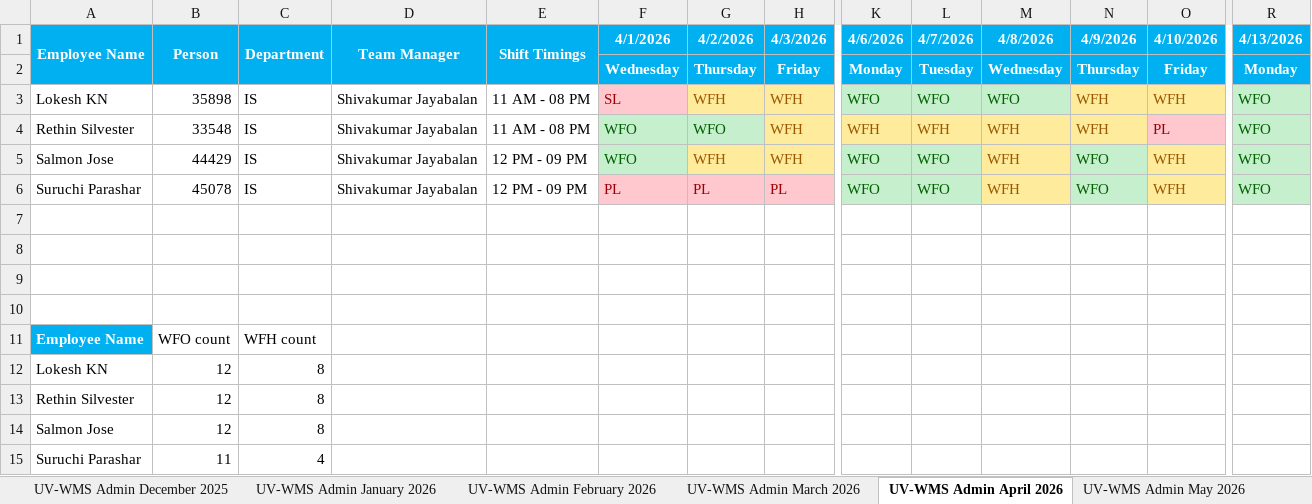
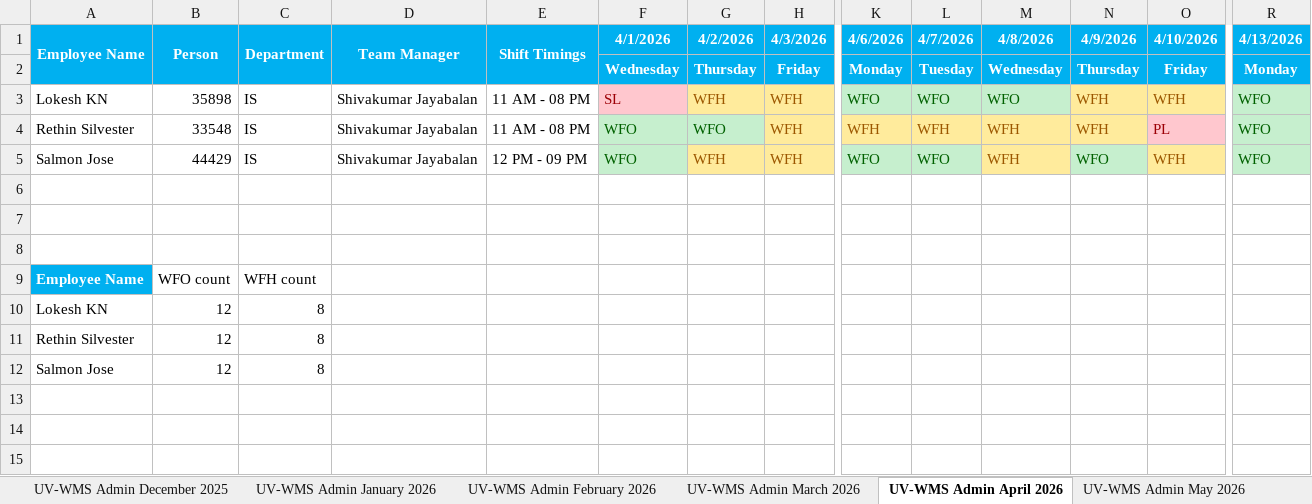
Before and after one commit to rethinsilvester/wfo-tracker, an Excel workbook: data/App_Admin_UV-WCS.xlsx, sheet UV-WMS Admin April 2026, drawn as a sheet; only a part is shown, gaps mark what is left out; values as stored, in another font and other column widths than the file's, no borders; conditional formats not drawn; rows hold the shown columns only; the diff names each change by its address in the sheet, - before the commit and + after, or states it on an @@ line.

```diff
--- a/data/App_Admin_UV-WCS.xlsx (sheet UV-WMS Admin April 2026)
+++ b/data/App_Admin_UV-WCS.xlsx (sheet UV-WMS Admin April 2026)
-row 6: Suruchi Parashar | 45078 | IS | Shivakumar Jayabalan | 12 PM - 09 PM | PL | PL | PL | WFO | WFO | WFH | WFO | WFH | WFO
-row 7: (empty)
-row 15: Suruchi Parashar | 11 | 4
```
Also changed, not shown: sheet UV-WMS Admin May 2026, sheet UV-WMS Admin March 2026, sheet UV-WMS Admin January 2026, sheet UV-WMS Admin June 2026, sheet UV-WMS Admin February 2026, sheet UV-WMS Admin July 2026, 5 more sheets, 1 other file.
